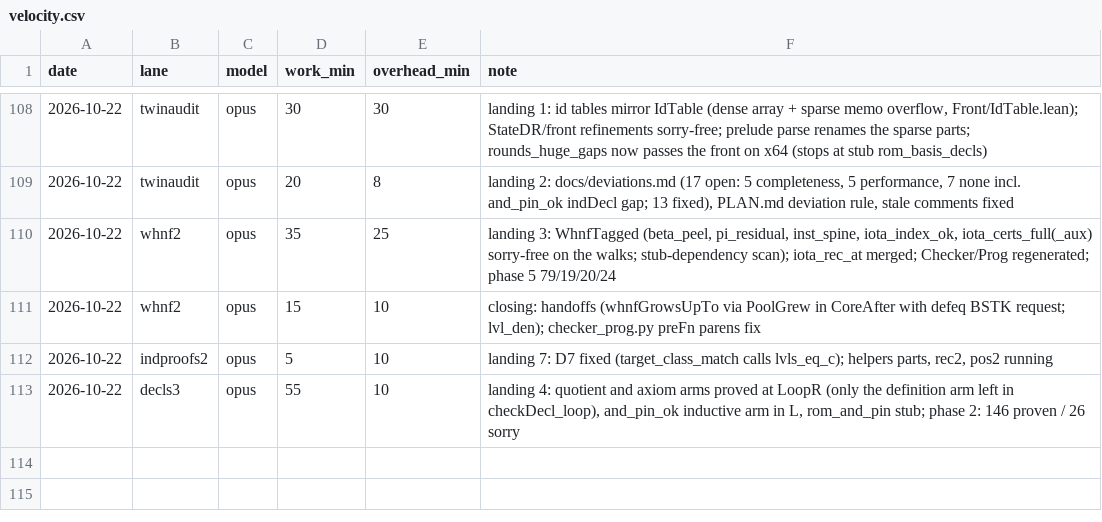
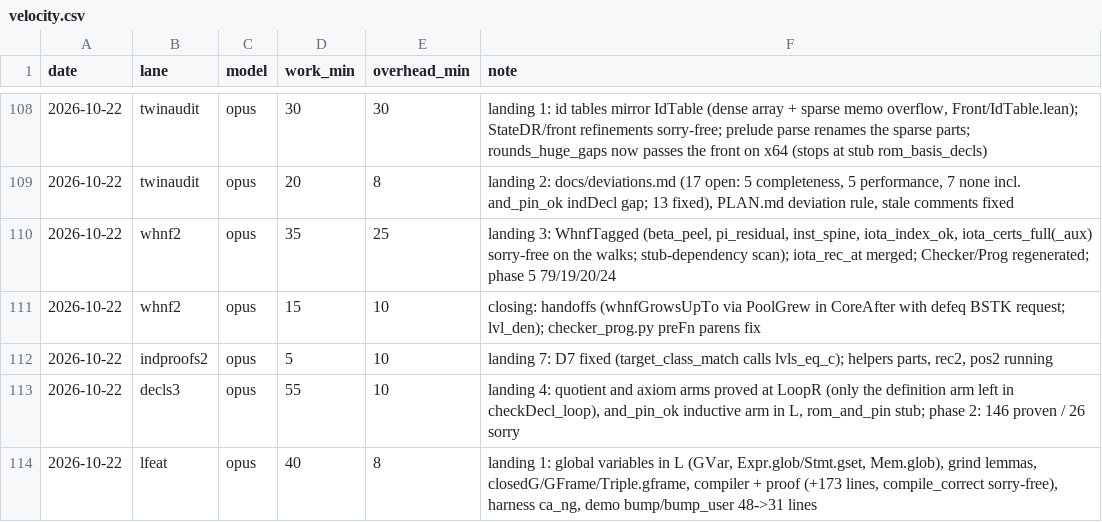
Before and after one commit to leanprover/con-agua, a CSV file: docs/velocity.csv, drawn as a sheet; only a part is shown, gaps mark what is left out.

```diff
--- a/docs/velocity.csv
+++ b/docs/velocity.csv
@@ -113 +113,2 @@ date,lane,model,work_min,overhead_min,note
 2026-10-22,decls3,opus,55,10,"landing 4: quotient and axiom arms proved at LoopR (only the definition arm left in checkDecl_loop), and_pin_ok inductive arm in L, rom_and_pin stub; phase 2: 146 proven / 26 sorry"
+2026-10-22,lfeat,opus,40,8,"landing 1: global variables in L (GVar, Expr.glob/Stmt.gset, Mem.glob), grind lemmas, closedG/GFrame/Triple.gframe, compiler + proof (+173 lines, compile_correct sorry-free), harness ca_ng, demo bump/bump_user 48->31 lines"
```
Also changed, not shown: 1 other file.
